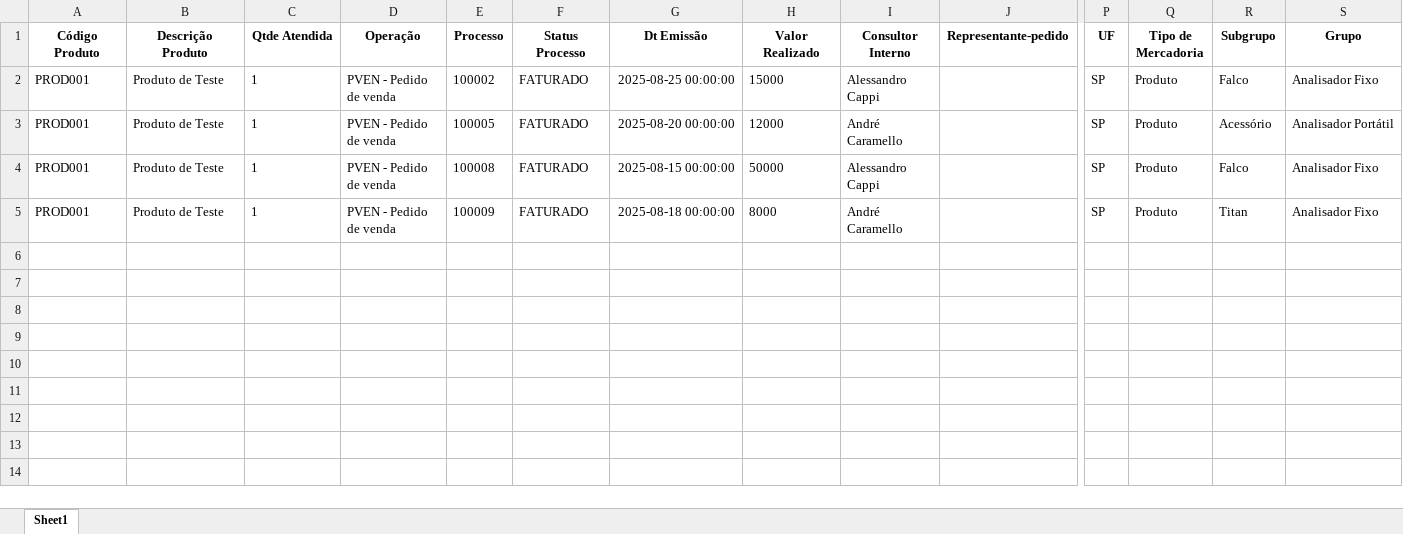
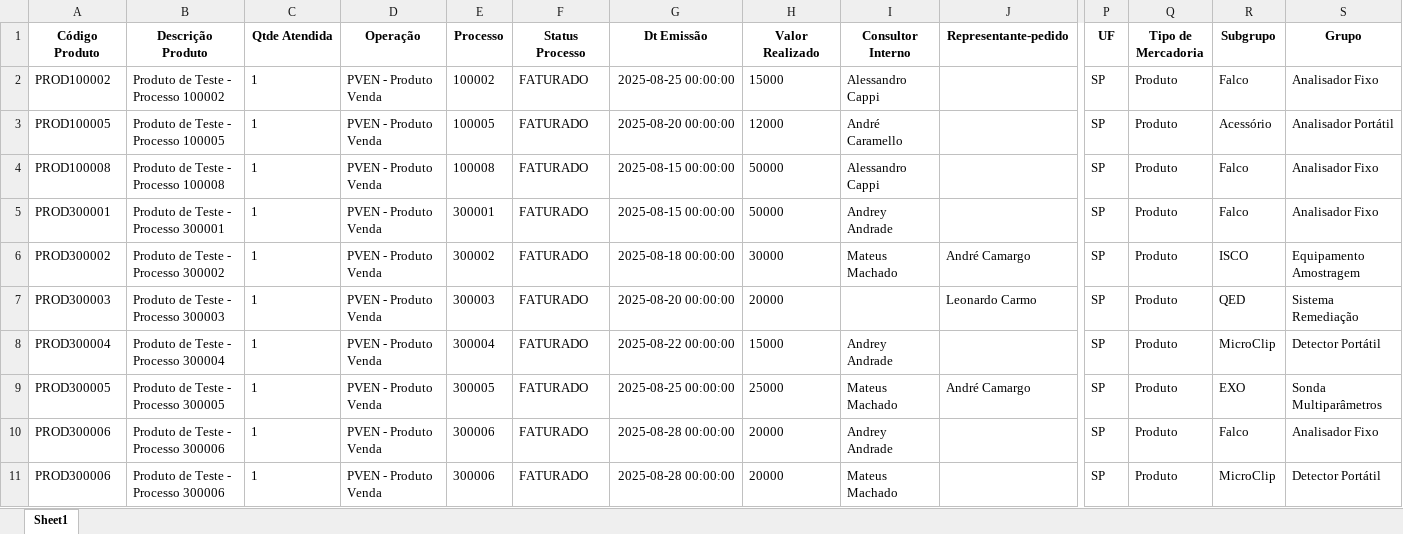
Before and after one commit to tiago-cappi/PROJETO_COMISSOES_V2, an Excel workbook: Faturados.xlsx, sheet Sheet1, drawn as a sheet; only a part is shown, gaps mark what is left out; values as stored, in another font and other column widths than the file's, no borders; rows hold the shown columns only; the diff covers the shown part only; the diff names each change by its address in the sheet, - before the commit and + after, or states it on an @@ line.

```diff
--- a/Faturados.xlsx (sheet Sheet1)
+++ b/Faturados.xlsx (sheet Sheet1)
-A2 (Código Produto): PROD001
+A2 (Código Produto): PROD100002
-B2 (Descrição Produto): Produto de Teste
+B2 (Descrição Produto): Produto de Teste - Processo 100002
-D2:D5 (Operação): PVEN - Pedido de venda
+D2:D5 (Operação): PVEN - Produto Venda
-A3 (Código Produto): PROD001
+A3 (Código Produto): PROD100005
-B3 (Descrição Produto): Produto de Teste
+B3 (Descrição Produto): Produto de Teste - Processo 100005
-A4 (Código Produto): PROD001
+A4 (Código Produto): PROD100008
-B4 (Descrição Produto): Produto de Teste
+B4 (Descrição Produto): Produto de Teste - Processo 100008
-A5 (Código Produto): PROD001
+A5 (Código Produto): PROD300001
-B5 (Descrição Produto): Produto de Teste
+B5 (Descrição Produto): Produto de Teste - Processo 300001
-E5 (Processo): 100009
+E5 (Processo): 300001
-G5 (Dt Emissão): 2025-08-18 00:00:00
+G5 (Dt Emissão): 2025-08-15 00:00:00
-H5 (Valor Realizado): 8000
+H5 (Valor Realizado): 50000
-I5 (Consultor Interno): André Caramello
+I5 (Consultor Interno): Andrey Andrade
-R5 (Subgrupo): Titan
+R5 (Subgrupo): Falco
+row 6: PROD300002 | Produto de Teste - Processo 300002 | 1 | PVEN - Produto Venda | 300002 | FATURADO | 2025-08-18 00:00:00 | 30000 | Mateus Machado | André Camargo | SP | Produto | ISCO | Equipamento Amostragem
+row 7: PROD300003 | Produto de Teste - Processo 300003 | 1 | PVEN - Produto Venda | 300003 | FATURADO | 2025-08-20 00:00:00 | 20000 |  | Leonardo Carmo | SP | Produto | QED | Sistema Remediação
+row 8: PROD300004 | Produto de Teste - Processo 300004 | 1 | PVEN - Produto Venda | 300004 | FATURADO | 2025-08-22 00:00:00 | 15000 | Andrey Andrade |  | SP | Produto | MicroClip | Detector Portátil
+row 9: PROD300005 | Produto de Teste - Processo 300005 | 1 | PVEN - Produto Venda | 300005 | FATURADO | 2025-08-25 00:00:00 | 25000 | Mateus Machado | André Camargo | SP | Produto | EXO | Sonda Multiparâmetros
+row 10: PROD300006 | Produto de Teste - Processo 300006 | 1 | PVEN - Produto Venda | 300006 | FATURADO | 2025-08-28 00:00:00 | 20000 | Andrey Andrade |  | SP | Produto | Falco | Analisador Fixo
+row 11: PROD300006 | Produto de Teste - Processo 300006 | 1 | PVEN - Produto Venda | 300006 | FATURADO | 2025-08-28 00:00:00 | 20000 | Mateus Machado |  | SP | Produto | MicroClip | Detector Portátil
```
Also changed, not shown: 33 added rows elsewhere in this sheet, Comissoes_Recebimento_08_2025.xlsx, Conversões.xlsx, 42 other files.
